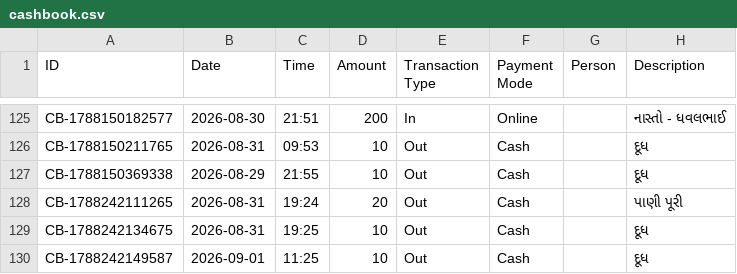
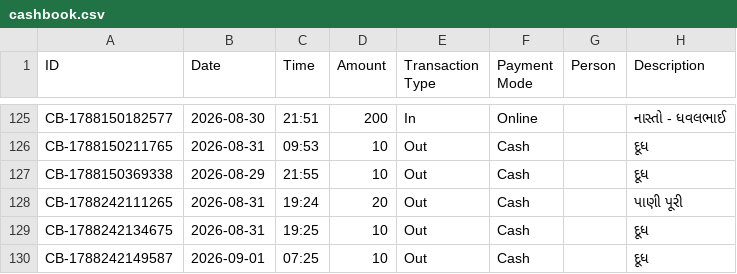
Before and after one commit to Jenil3797/personal-dashboard, a CSV file: cashbook.csv, drawn as a sheet; only a part is shown, gaps mark what is left out.

Commit message:
Edit cashbook entry

```diff
--- a/cashbook.csv
+++ b/cashbook.csv
@@ -129,2 +129,2 @@ CB-1788242111265,2026-08-31,19:24,20,Out,Cash,,પાણી પૂરી
 CB-1788242134675,2026-08-31,19:25,10,Out,Cash,,દૂધ
-CB-1788242149587,2026-09-01,11:25,10,Out,Cash,,દૂધ
+CB-1788242149587,2026-09-01,07:25,10,Out,Cash,,દૂધ
```
